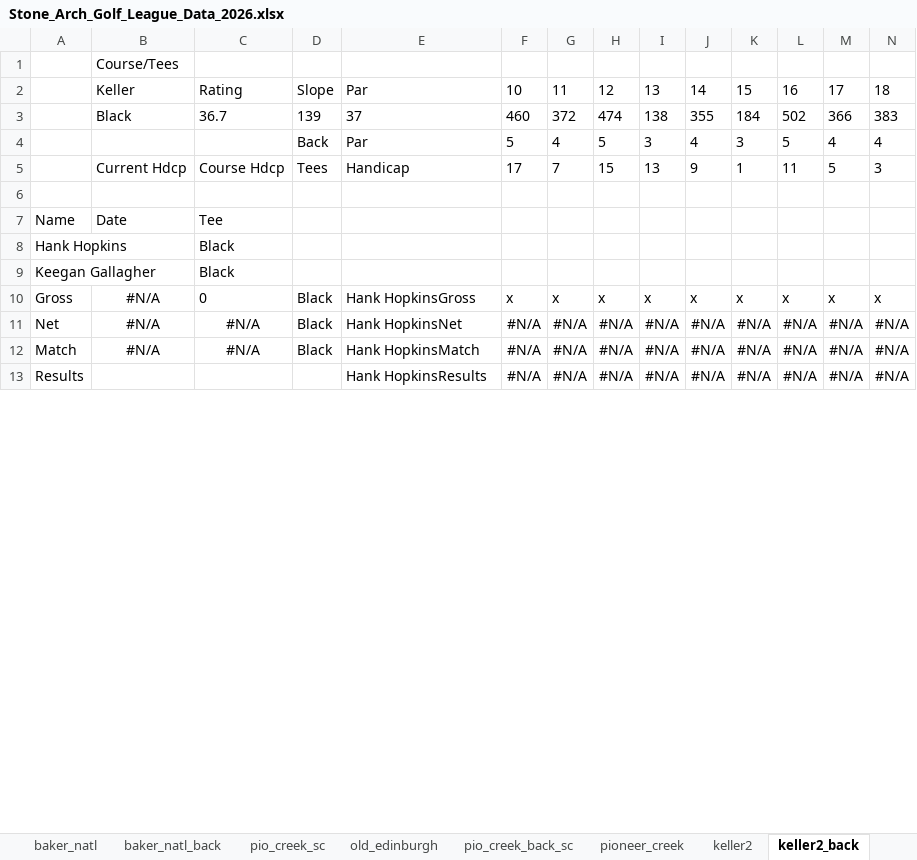
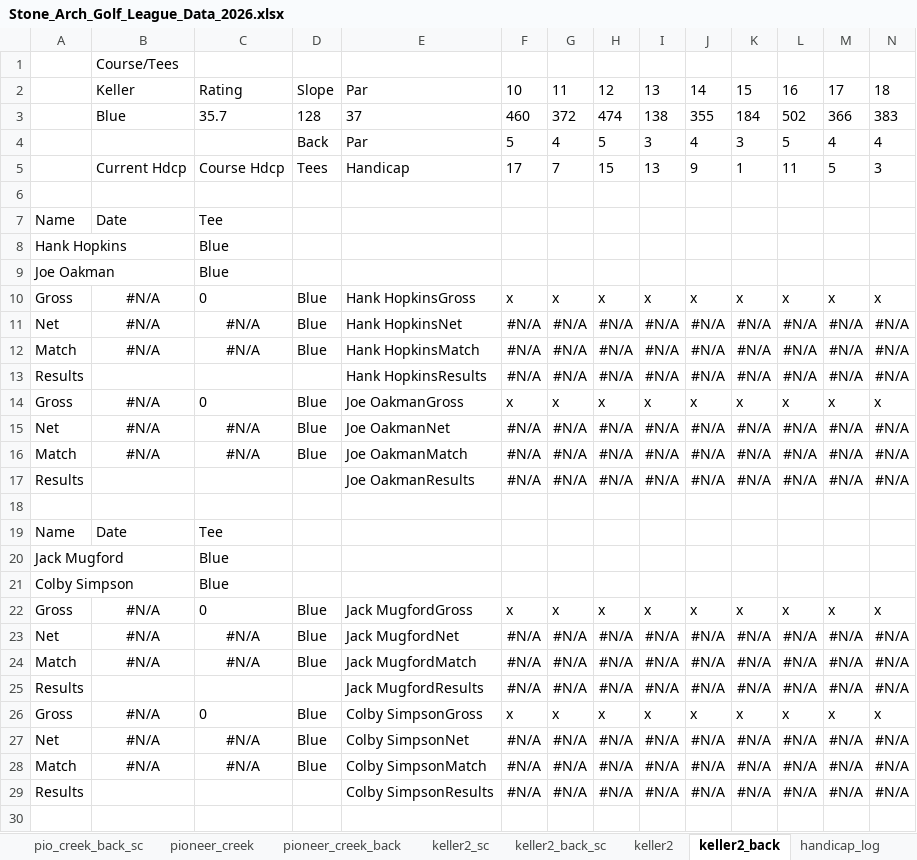
Before and after one commit to hankhopkins/sagl, an Excel workbook: data/Stone_Arch_Golf_League_Data_2026.xlsx, sheet keller2_back, drawn as a sheet; only a part is shown; values as stored, in another font and other column widths than the file's, no borders; removed rows and columns are numbered as before the commit, all else as after; rows hold the shown columns only; the diff covers the shown part only; the diff names each change by its address in the sheet, - before the commit and + after, or states it on an @@ line.

```diff
--- a/data/Stone_Arch_Golf_League_Data_2026.xlsx (sheet keller2_back)
+++ b/data/Stone_Arch_Golf_League_Data_2026.xlsx (sheet keller2_back)
-sheet tab: old_edinburgh
+sheet tab: pioneer_creek_back
+sheet tab: keller2_sc
+sheet tab: keller2_back_sc
@@ sheet tab order changed: pio_creek_back_sc | pioneer_creek | pioneer_creek_back | keller2_sc | keller2_back_sc | keller2 | keller2_back | handicap_log @@
-B3: Black
+B3: Blue
-C3: 36.7
+C3: 35.7
-D3: 139
+D3: 128
-C8: Black
+C8: Blue
-row 9: Keegan Gallagher |  | Black
+row 9: Joe Oakman |  | Blue
-D10:D12: Black
+D10:D12: Blue
+row 14: Gross | #N/A | 0 | Blue | Joe OakmanGross | x | x | x | x | x | x | x | x | x
+row 15: Net | #N/A | #N/A | Blue | Joe OakmanNet | #N/A | #N/A | #N/A | #N/A | #N/A | #N/A | #N/A | #N/A | #N/A
+row 16: Match | #N/A | #N/A | Blue | Joe OakmanMatch | #N/A | #N/A | #N/A | #N/A | #N/A | #N/A | #N/A | #N/A | #N/A
+row 17: Results |  |  |  | Joe OakmanResults | #N/A | #N/A | #N/A | #N/A | #N/A | #N/A | #N/A | #N/A | #N/A
+row 18: (empty)
@@ row 43 moved to row 19: Name @@
+row 20: Jack Mugford |  | Blue
+row 21: Colby Simpson |  | Blue
+row 22: Gross | #N/A | 0 | Blue | Jack MugfordGross | x | x | x | x | x | x | x | x | x
+row 23: Net | #N/A | #N/A | Blue | Jack MugfordNet | #N/A | #N/A | #N/A | #N/A | #N/A | #N/A | #N/A | #N/A | #N/A
+row 24: Match | #N/A | #N/A | Blue | Jack MugfordMatch | #N/A | #N/A | #N/A | #N/A | #N/A | #N/A | #N/A | #N/A | #N/A
+row 25: Results |  |  |  | Jack MugfordResults | #N/A | #N/A | #N/A | #N/A | #N/A | #N/A | #N/A | #N/A | #N/A
+row 26: Gross | #N/A | 0 | Blue | Colby SimpsonGross | x | x | x | x | x | x | x | x | x
+row 27: Net | #N/A | #N/A | Blue | Colby SimpsonNet | #N/A | #N/A | #N/A | #N/A | #N/A | #N/A | #N/A | #N/A | #N/A
+row 28: Match | #N/A | #N/A | Blue | Colby SimpsonMatch | #N/A | #N/A | #N/A | #N/A | #N/A | #N/A | #N/A | #N/A | #N/A
+row 29: Results |  |  |  | Colby SimpsonResults | #N/A | #N/A | #N/A | #N/A | #N/A | #N/A | #N/A | #N/A | #N/A
+row 30: (empty)
```
Also changed, not shown: 32 added rows, 48 removed rows, 7 moved rows and 27 edited cells elsewhere in this sheet, sheet pioneer_creek_back, sheet pioneer_creek, sheet baker_natl, sheet baker_natl_back, sheet keller2, sheet individual, 26 more sheets, other sheet tabs, 1 other file.
